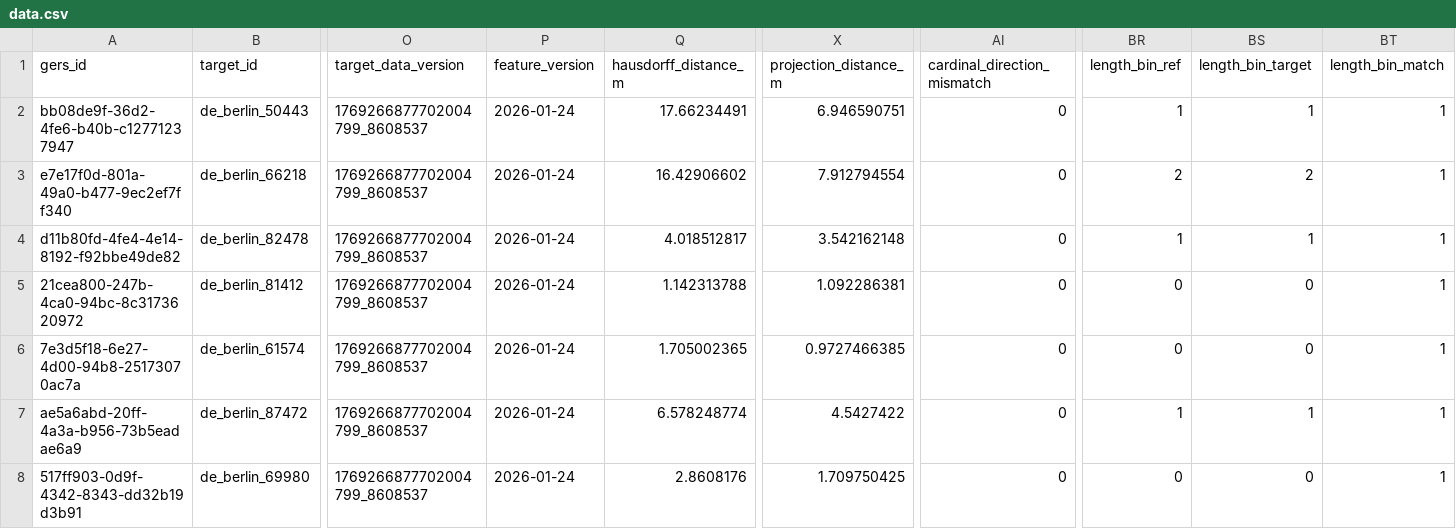
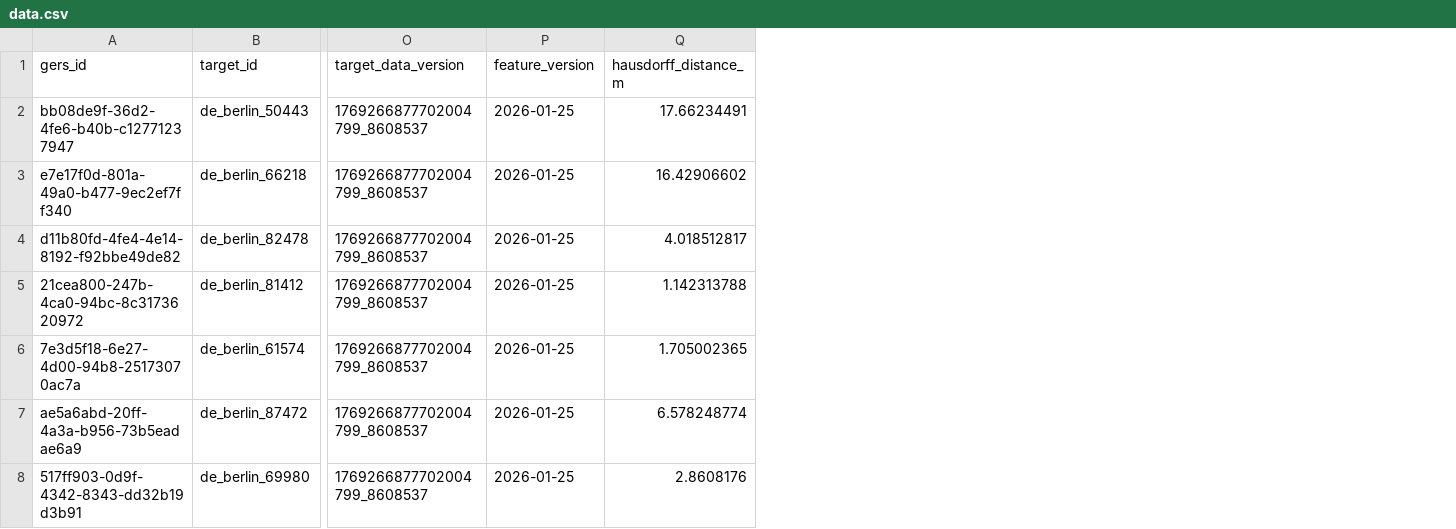
Before and after one commit to brad-richardson/crosswalk, a CSV file: labels/dataset=de_berlin_roads/data.csv, drawn as a sheet; only a part is shown, gaps mark what is left out; the diff names each change by its address in the sheet, - before the commit and + after, or states it on an @@ line.

```diff
--- a/labels/dataset=de_berlin_roads/data.csv
+++ b/labels/dataset=de_berlin_roads/data.csv
-column X (projection_distance_m), rows 2-8: 6.946590751 | 7.912794554 | 3.542162148 | 1.092286381 | 0.9727466385 | 4.5427422 | 1.709750425
-column AI (cardinal_direction_mismatch), rows 2-8: all 0
-column BR (length_bin_ref), rows 2-8: 1 | 2 | 1 | 0 | 0 | 1 | 0
-column BS (length_bin_target), rows 2-8: 1 | 2 | 1 | 0 | 0 | 1 | 0
-column BT (length_bin_match), rows 2-8: all 1
-P2:P8 (feature_version): 2026-01-24
+P2:P8 (feature_version): 2026-01-25
```
Also changed, not shown: labels/dataset=au_melbourne_roads/data.csv, labels/dataset=co_bogota_roads/data.csv, 28 other files.
